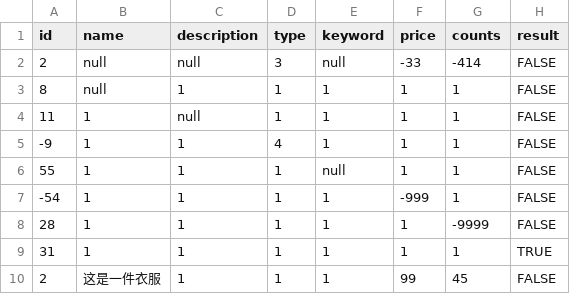
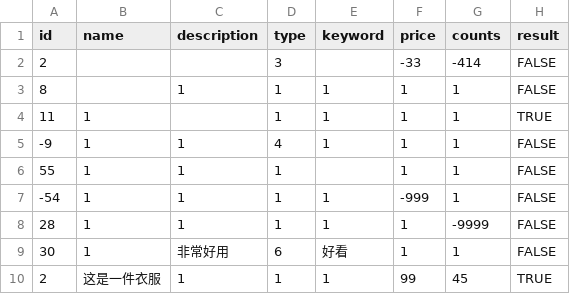
Before and after one commit to ssexuejinwei/softTest-webshopping, a CSV file: src/testCase/UT/UT_TC_001_003.csv, drawn as a sheet.

```diff
--- a/src/testCase/UT/UT_TC_001_003.csv
+++ b/src/testCase/UT/UT_TC_001_003.csv
@@ -1,10 +1,10 @@
 id,name,description,type,keyword,price,counts,result
-2,null,null,3,null ,-33,-414,FALSE
-8,null,1,1,1,1,1,FALSE
-11,1,null,1,1,1,1,FALSE
+2,,,3,,-33,-414,FALSE
+8,,1,1,1,1,1,FALSE
+11,1,,1,1,1,1,TRUE
 -9,1,1,4,1,1,1,FALSE
-55,1,1,1,null ,1,1,FALSE
+55,1,1,1,,1,1,FALSE
 -54,1,1,1,1,-999,1,FALSE
 28,1,1,1,1,1,-9999,FALSE
-31,1,1,1,1,1,1,TRUE
-2,这是一件衣服,1,1,1,99,45,FALSE
+30,1,非常好用,6,好看,1,1,FALSE
+2,这是一件衣服,1,1,1,99,45,TRUE
```
Also changed, not shown: src/testCase/UT/UT_TC_001_004.csv, src/testCase/UT/UT_TC_002_003.csv, 15 other files.
